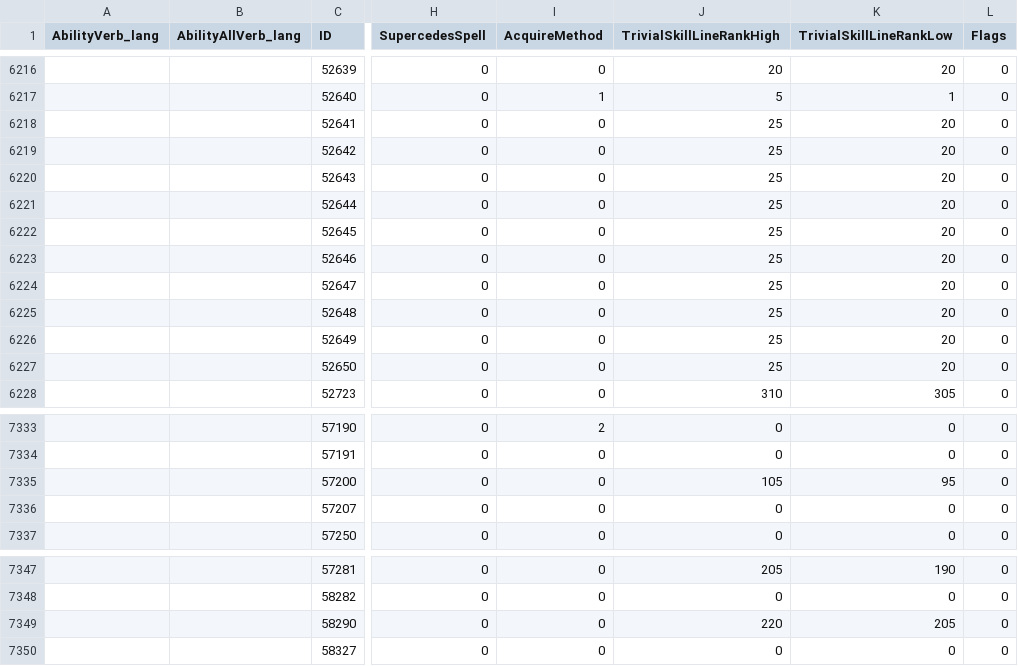
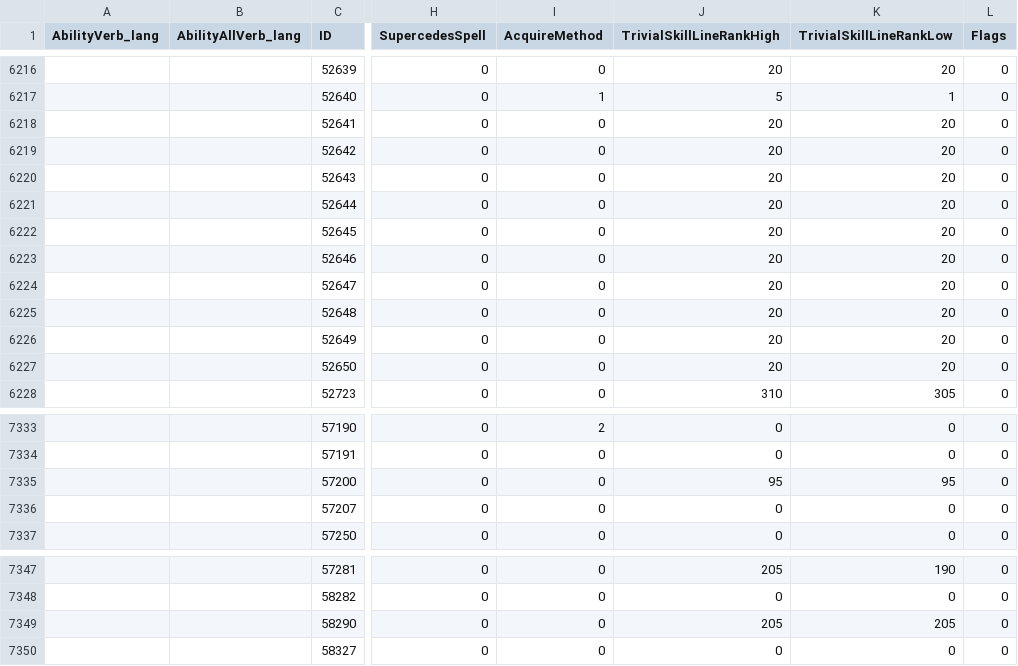
Before and after one commit to superjsal/jsal-ui, a CSV file: data/spells/SkillLineAbility.csv, drawn as a sheet; only a part is shown, gaps mark what is left out; the diff covers the shown part only; the diff names each change by its address in the sheet, - before the commit and + after, or states it on an @@ line.

```diff
--- a/data/spells/SkillLineAbility.csv
+++ b/data/spells/SkillLineAbility.csv
-J6218:J6227 (TrivialSkillLineRankHigh): 25
+J6218:J6227 (TrivialSkillLineRankHigh): 20
-J7335 (TrivialSkillLineRankHigh): 105
+J7335 (TrivialSkillLineRankHigh): 95
-J7349 (TrivialSkillLineRankHigh): 220
+J7349 (TrivialSkillLineRankHigh): 205
```
Also changed, not shown: 1 added row and 15 edited cells elsewhere in this file, data/spells/Spell.csv, data/spells/SpellLevels.csv, 13 other files.
